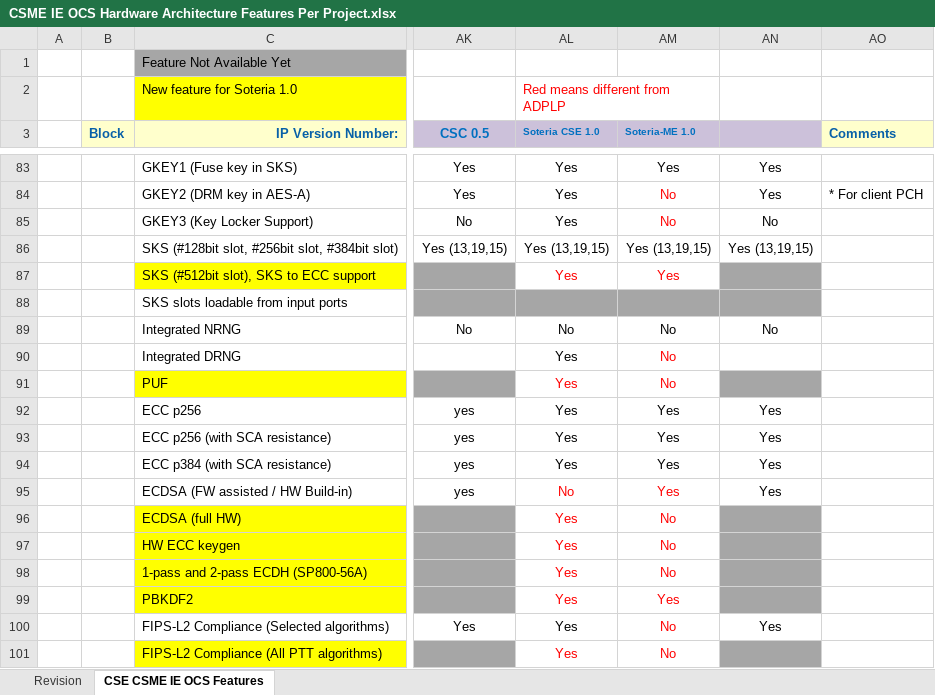
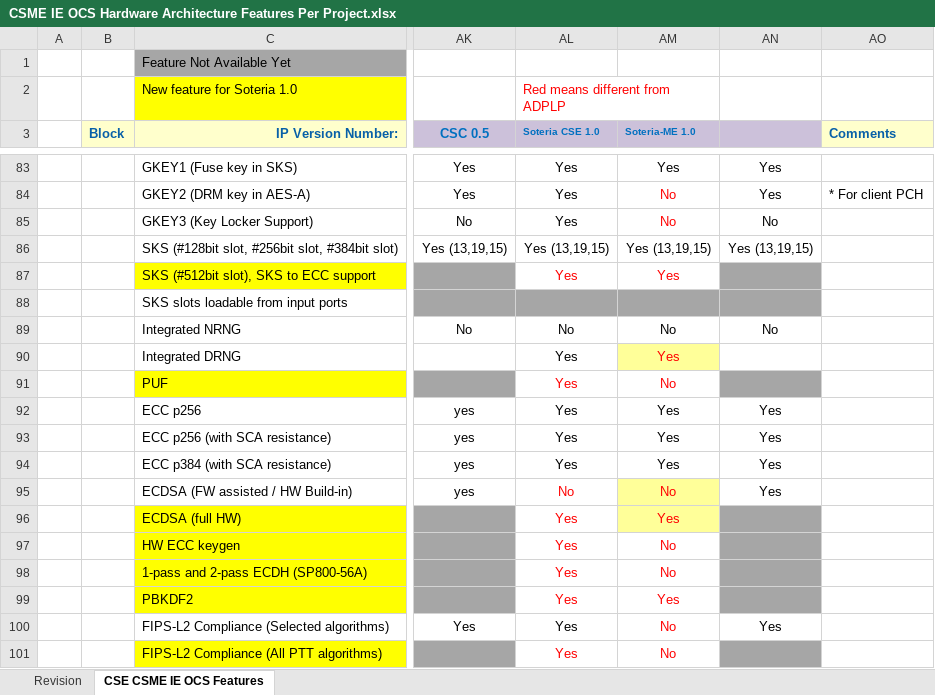
Before and after one commit to jason-ytsao/exp_submodule, an Excel workbook: ArchSpecs/Working/CSME IE OCS Hardware Architecture Features Per Project.xlsx, sheet CSE CSME IE OCS Features, drawn as a sheet; only a part is shown, gaps mark what is left out; values as stored, in another font and other column widths than the file's, no borders; the diff names each change by its address in the sheet, - before the commit and + after, or states it on an @@ line.

Commit message:
75 - Update ECDSA configuration for Soteria-ME to release HAS 0.21
[git-p4: depot-paths = "//depot/projects/coe/CSME/": change = 772809]

```diff
--- a/ArchSpecs/Working/CSME IE OCS Hardware Architecture Features Per Project.xlsx (sheet CSE CSME IE OCS Features)
+++ b/ArchSpecs/Working/CSME IE OCS Hardware Architecture Features Per Project.xlsx (sheet CSE CSME IE OCS Features)
-AM90 (Soteria-ME 1.0): No
+AM90 (Soteria-ME 1.0): Yes
-AM90 fill: none
+AM90 fill: #FFFF99
-AM95 (Soteria-ME 1.0): Yes
+AM95 (Soteria-ME 1.0): No
-AM95:AM96 fill: none
+AM95:AM96 fill: #FFFF99
-AM96 (Soteria-ME 1.0): No
+AM96 (Soteria-ME 1.0): Yes
```
Also changed, not shown: sheet Revision.
